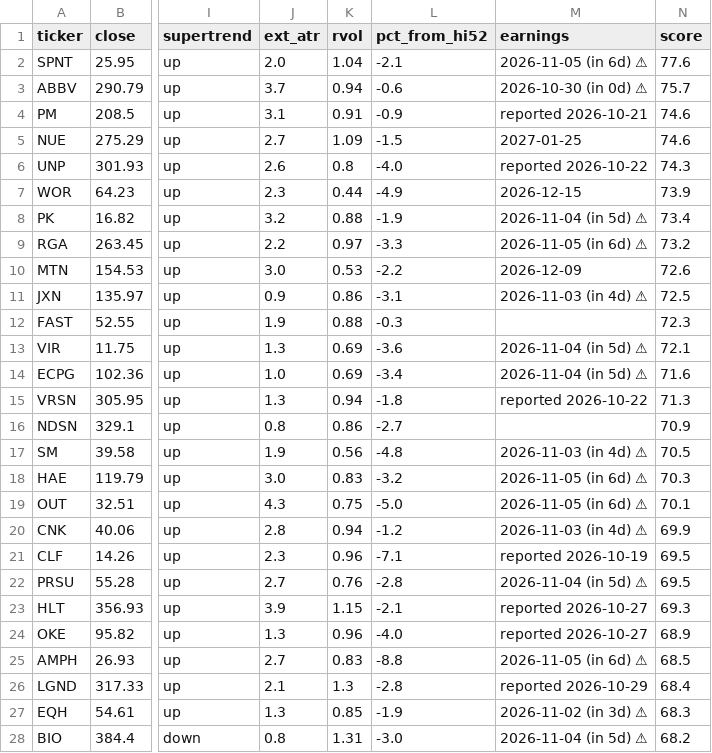
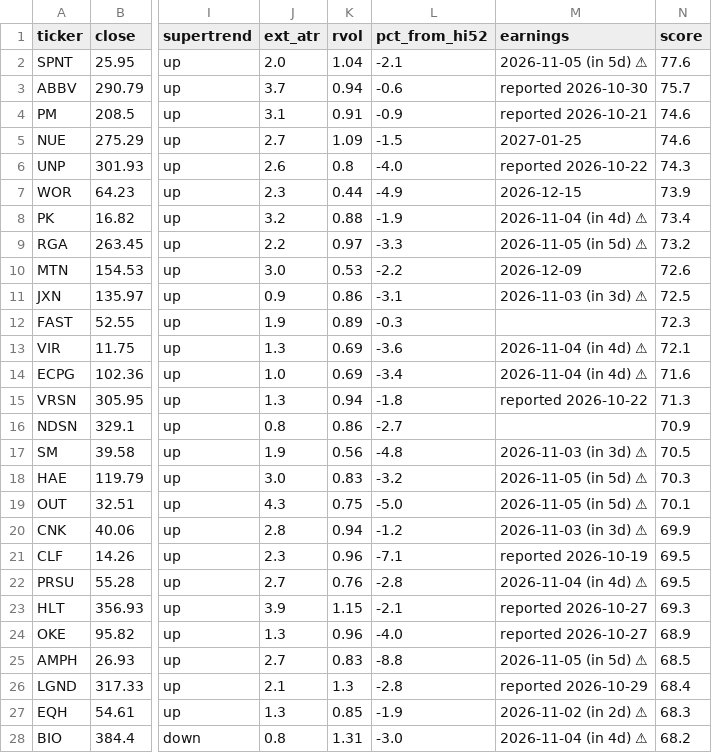
Before and after one commit to somashekarpoojahs/Stocks, a CSV file: scans/2026-10-29/watch_2026-10-29.csv, drawn as a sheet; only a part is shown, gaps mark what is left out; the diff covers the shown part only; the diff names each change by its address in the sheet, - before the commit and + after, or states it on an @@ line.

```diff
--- a/scans/2026-10-29/watch_2026-10-29.csv
+++ b/scans/2026-10-29/watch_2026-10-29.csv
-M2 (earnings): 2026-11-05 (in 6d) ⚠
+M2 (earnings): 2026-11-05 (in 5d) ⚠
-M3 (earnings): 2026-10-30 (in 0d) ⚠
+M3 (earnings): reported 2026-10-30
-M8 (earnings): 2026-11-04 (in 5d) ⚠
+M8 (earnings): 2026-11-04 (in 4d) ⚠
-M9 (earnings): 2026-11-05 (in 6d) ⚠
+M9 (earnings): 2026-11-05 (in 5d) ⚠
-M11 (earnings): 2026-11-03 (in 4d) ⚠
+M11 (earnings): 2026-11-03 (in 3d) ⚠
-K12 (rvol): 0.88
+K12 (rvol): 0.89
-M13:M14 (earnings): 2026-11-04 (in 5d) ⚠
+M13:M14 (earnings): 2026-11-04 (in 4d) ⚠
-M17 (earnings): 2026-11-03 (in 4d) ⚠
+M17 (earnings): 2026-11-03 (in 3d) ⚠
-M18:M19 (earnings): 2026-11-05 (in 6d) ⚠
+M18:M19 (earnings): 2026-11-05 (in 5d) ⚠
-M20 (earnings): 2026-11-03 (in 4d) ⚠
+M20 (earnings): 2026-11-03 (in 3d) ⚠
-M22 (earnings): 2026-11-04 (in 5d) ⚠
+M22 (earnings): 2026-11-04 (in 4d) ⚠
-M25 (earnings): 2026-11-05 (in 6d) ⚠
+M25 (earnings): 2026-11-05 (in 5d) ⚠
-M27 (earnings): 2026-11-02 (in 3d) ⚠
+M27 (earnings): 2026-11-02 (in 2d) ⚠
-M28 (earnings): 2026-11-04 (in 5d) ⚠
+M28 (earnings): 2026-11-04 (in 4d) ⚠
```
Also changed, not shown: 1 edited cell elsewhere in this file, scans/2026-10-29/restarts_2026-10-29.csv, scans/2026-10-29/shorts_2026-10-29.csv, 4 other files.
